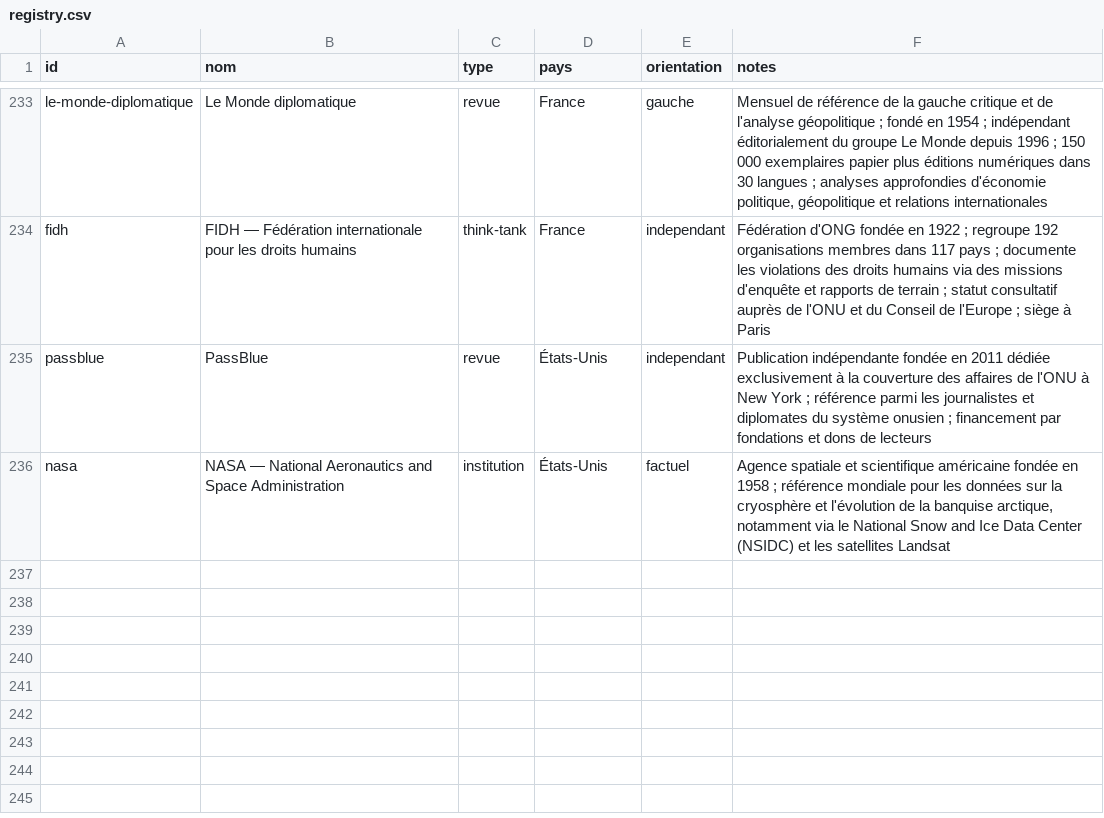
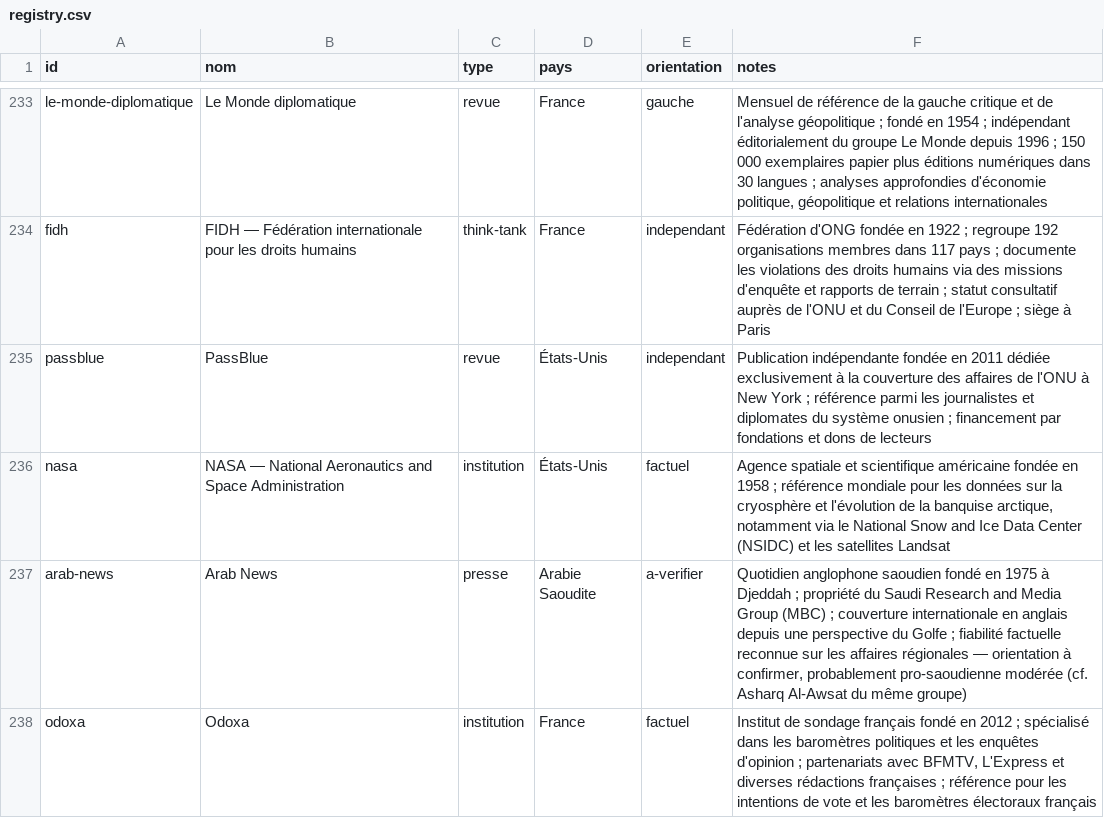
Before and after one commit to Kamaya22/geopolitique-quotidienne, a CSV file: data/registry.csv, drawn as a sheet; only a part is shown, gaps mark what is left out; the diff names each change by its address in the sheet, - before the commit and + after, or states it on an @@ line.

```diff
--- a/data/registry.csv
+++ b/data/registry.csv
+row 237: arab-news | Arab News | presse | Arabie Saoudite | a-verifier | Quotidien anglophone saoudien fondé en 1975 à Djeddah ; propriété du Saudi Research and Media Group (MBC) ; couverture internationale en anglais depuis une perspective du Golfe ; fiabilité factuelle reconnue sur les affaires régionales — orientation à confirmer, probablement pro-saoudienne modérée (cf. Asharq Al-Awsat du même groupe)
+row 238: odoxa | Odoxa | institution | France | factuel | Institut de sondage français fondé en 2012 ; spécialisé dans les baromètres politiques et les enquêtes d'opinion ; partenariats avec BFMTV, L'Express et diverses rédactions françaises ; référence pour les intentions de vote et les baromètres électoraux français
```
Also changed, not shown: 3 other files.
